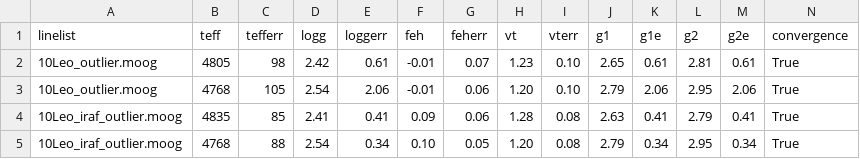
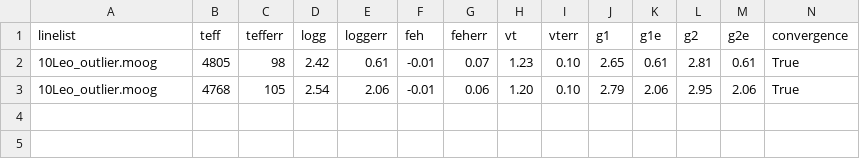
Before and after one commit to DanielAndreasen/Paper-updated-nir-linelist, a CSV file: figures/10Leo.csv, drawn as a sheet; only a part is shown; rows hold the shown columns only; the diff names each change by its address in the sheet, - before the commit and + after, or states it on an @@ line.

Commit message:
Do not use results for 10 Leo were EWs have been measured with IRAF. This give bad metallicity

```diff
--- a/figures/10Leo.csv
+++ b/figures/10Leo.csv
-row 4: 10Leo_iraf_outlier.moog | 4835 | 85 | 2.41 | 0.41 | 0.09 | 0.06 | 1.28 | 0.08 | 2.63 | 0.41 | 2.79 | 0.41 | True
-row 5: 10Leo_iraf_outlier.moog | 4768 | 88 | 2.54 | 0.34 | 0.10 | 0.05 | 1.20 | 0.08 | 2.79 | 0.34 | 2.95 | 0.34 | True
```
Also changed, not shown: figures/stellar_parameters.csv.
